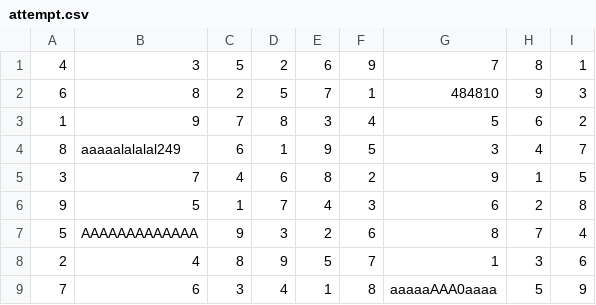
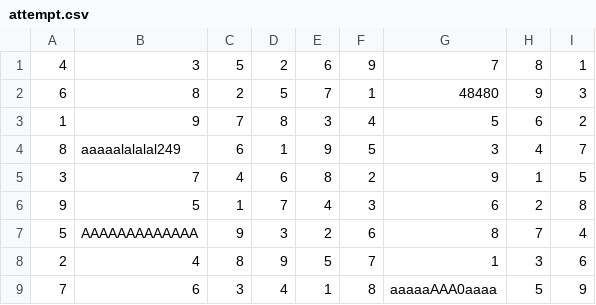
Before and after one commit to Gerrit15/sudoku_solve, a CSV file: test_csvs/attempt.csv, drawn as a sheet.

Commit message:
attempt finds first in 1-9, not left to right

```diff
--- a/test_csvs/attempt.csv
+++ b/test_csvs/attempt.csv
@@ -1,3 +1,3 @@
 4,3,5,2,6,9,7,8,1
-6,8,2,5,7,1,484810,9,3
+6,8,2,5,7,1,48480,9,3
 1,9,7,8,3,4,5,6,2
```
